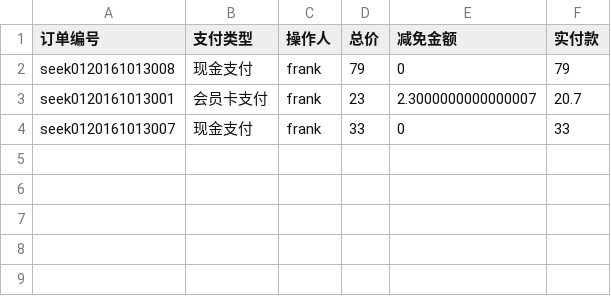
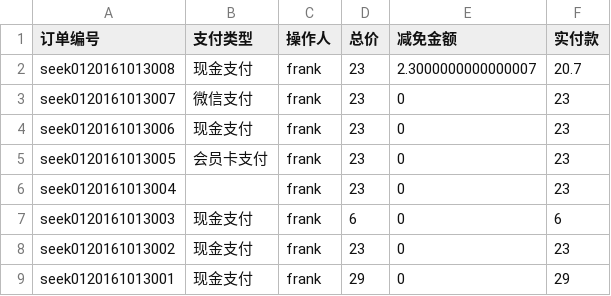
Before and after one commit to frank-young/seek, a CSV file: frontend/src/orderprint/2016年10月13日品项报告.csv, drawn as a sheet.

```diff
--- a/frontend/src/orderprint/2016年10月13日品项报告.csv
+++ b/frontend/src/orderprint/2016年10月13日品项报告.csv
@@ -1,4 +1,9 @@
 "订单编号","支付类型","操作人","总价","减免金额","实付款"
-"seek0120161013008","现金支付","frank",79,0,79
-"seek0120161013001","会员卡支付","frank",23,2.3000000000000007,20.7
-"seek0120161013007","现金支付","frank",33,0,33
+"seek0120161013008","现金支付","frank",23,2.3000000000000007,20.7
+"seek0120161013007","微信支付","frank",23,0,23
+"seek0120161013006","现金支付","frank",23,0,23
+"seek0120161013005","会员卡支付","frank",23,0,23
+"seek0120161013004",,"frank",23,0,23
+"seek0120161013003","现金支付","frank",6,0,6
+"seek0120161013002","现金支付","frank",23,0,23
+"seek0120161013001","现金支付","frank",29,0,29
```
Also changed, not shown: frontend/src/orderprint/2016年10月13日报表.csv, 12 other files.
